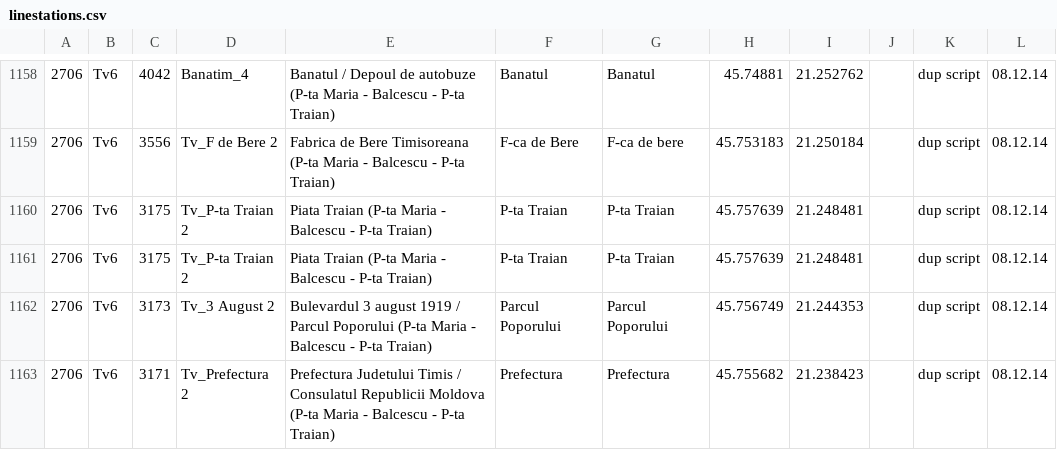
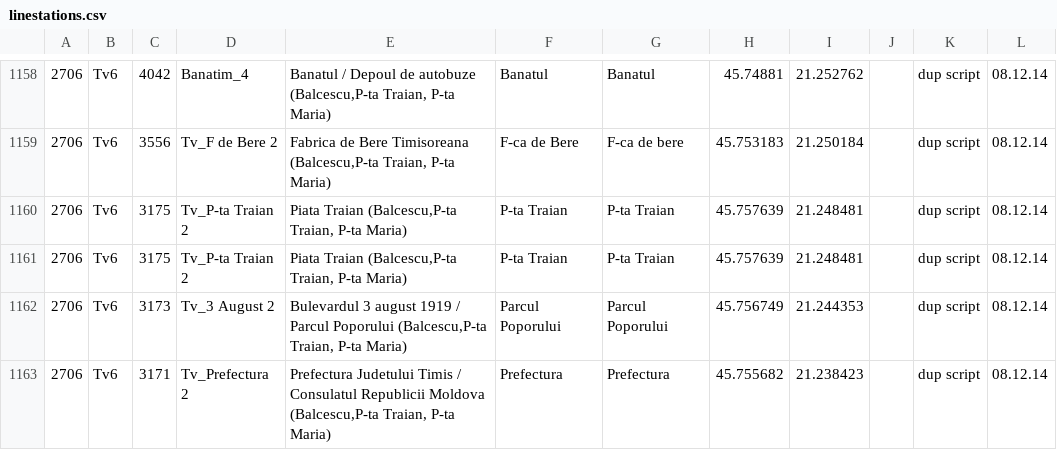
Before and after one commit to MihaiBalint/TimisoaraPublicTransport, a CSV file: Core-test/linestations.csv, drawn as a sheet; only a part is shown, gaps mark what is left out; the diff covers the shown part only; the diff names each change by its address in the sheet, - before the commit and + after, or states it on an @@ line.

```diff
--- a/Core-test/linestations.csv
+++ b/Core-test/linestations.csv
-E1158: …de autobuze (P-ta Maria - Balcescu - P-ta Traian)
+E1158: …de autobuze (Balcescu,P-ta Traian, P-ta Maria)
-E1159: …Bere Timisoreana (P-ta Maria - Balcescu - P-ta Traian)
+E1159: …Bere Timisoreana (Balcescu,P-ta Traian, P-ta Maria)
-E1160:E1161: Piata Traian (P-ta Maria - Balcescu - P-ta Traian)
+E1160:E1161: Piata Traian (Balcescu,P-ta Traian, P-ta Maria)
-E1162: …Parcul Poporului (P-ta Maria - Balcescu - P-ta Traian)
+E1162: …Parcul Poporului (Balcescu,P-ta Traian, P-ta Maria)
-E1163: …Republicii Moldova (P-ta Maria - Balcescu - P-ta Traian)
+E1163: …Republicii Moldova (Balcescu,P-ta Traian, P-ta Maria)
```
Also changed, not shown: 57 edited cells elsewhere in this file, 5 other files.
